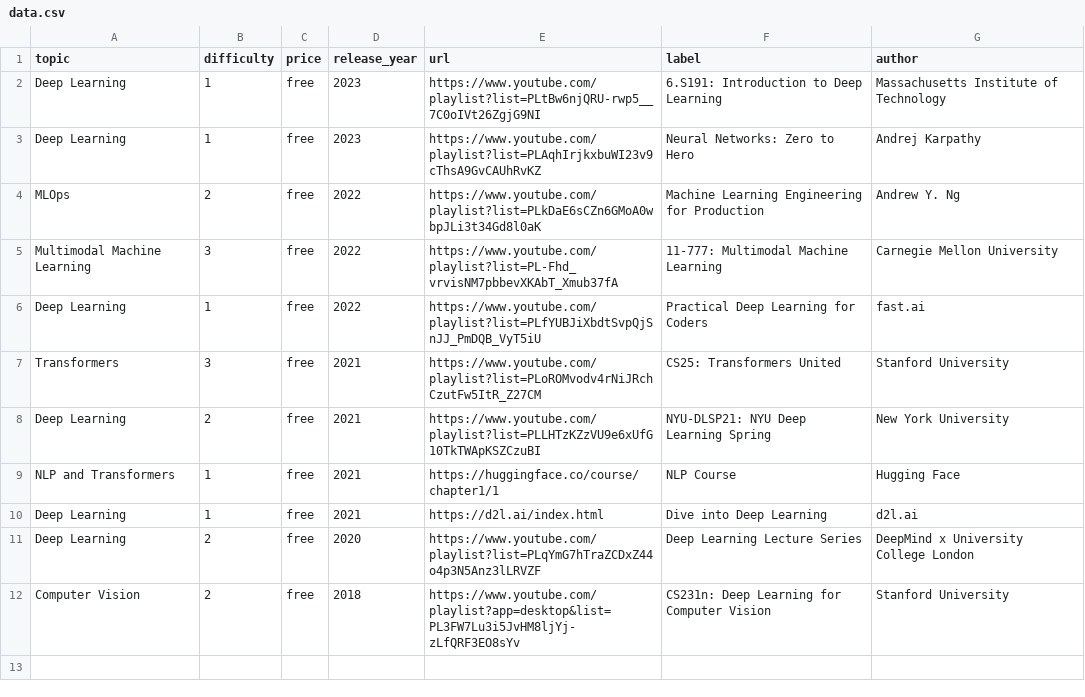
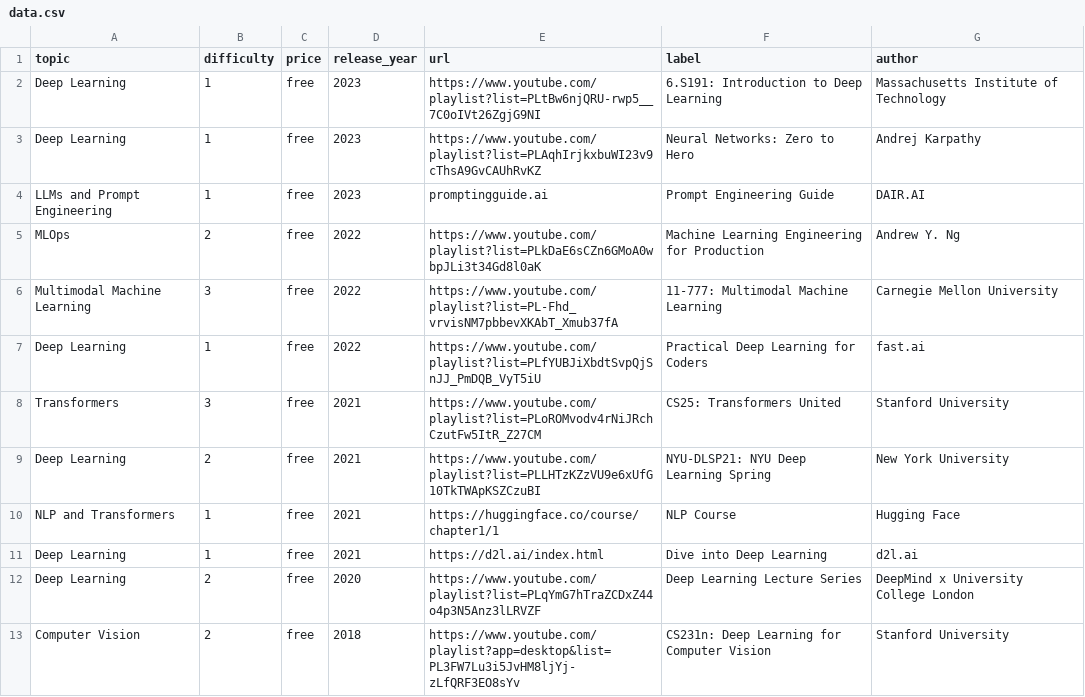
Before and after one commit to SkalskiP/courses, a CSV file: automation/data.csv, drawn as a sheet; the diff names each change by its address in the sheet, - before the commit and + after, or states it on an @@ line.

Commit message:
Prompt Engineering Guide by DAIR.AI

```diff
--- a/automation/data.csv
+++ b/automation/data.csv
+row 4: LLMs and Prompt Engineering | 1 | free | 2023 | promptingguide.ai | Prompt Engineering Guide | DAIR.AI
```
Also changed, not shown: 1 other file.
